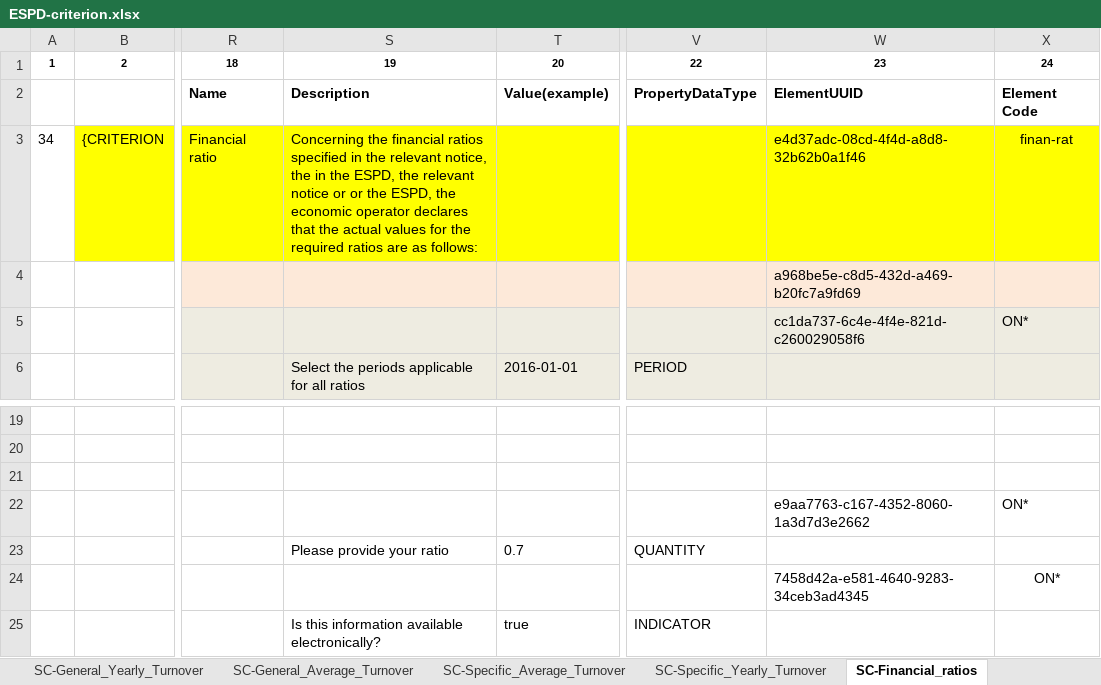
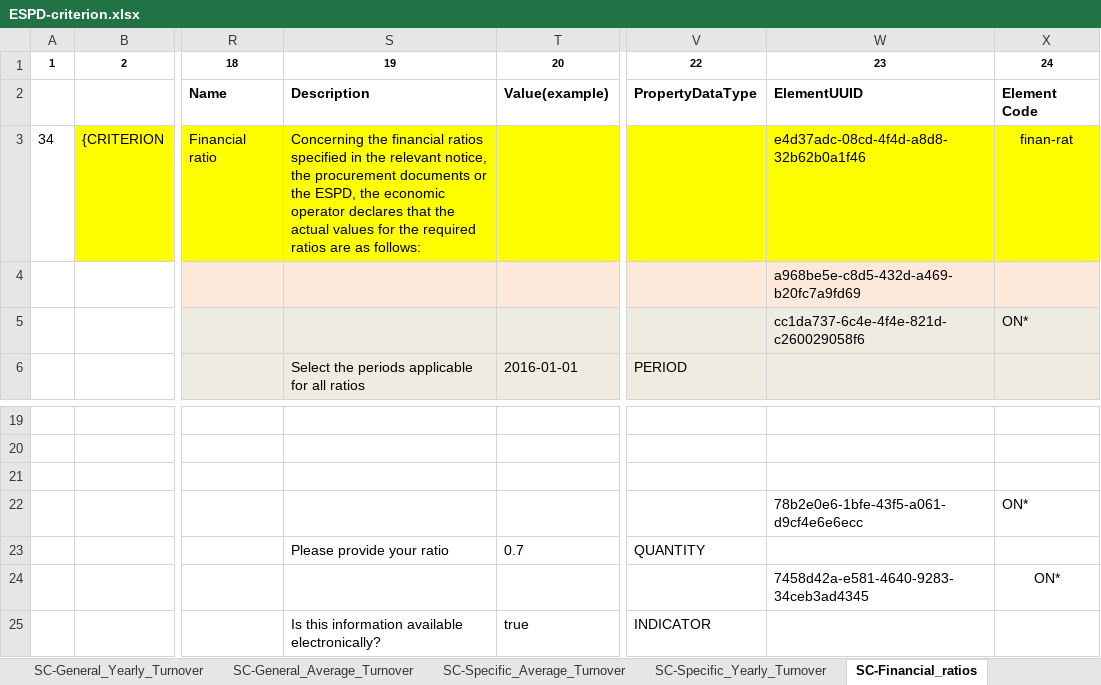
Before and after one commit to OP-TED/ESPD-EDM, an Excel workbook: codelists/ESPD-criterion.xlsx, sheet SC-Financial_ratios, drawn as a sheet; only a part is shown, gaps mark what is left out; values as stored, in another font and other column widths than the file's, no borders; the diff names each change by its address in the sheet, - before the commit and + after, or states it on an @@ line.

```diff
--- a/codelists/ESPD-criterion.xlsx (sheet SC-Financial_ratios)
+++ b/codelists/ESPD-criterion.xlsx (sheet SC-Financial_ratios)
-S3: …notice, the in the ESPD, the relevant notice or or the…
+S3: …notice, the procurement documents or the…
-W22: e9aa7763-c167-4352-8060-1a3d7d3e2662
+W22: 78b2e0e6-1bfe-43f5-a061-d9cf4e6e6ecc
```
Also changed, not shown: criterion/ESPD-criterion-request-multiple-C25-C32.xlsx, criterion/ESPD-criterion-request-single.xlsx.
